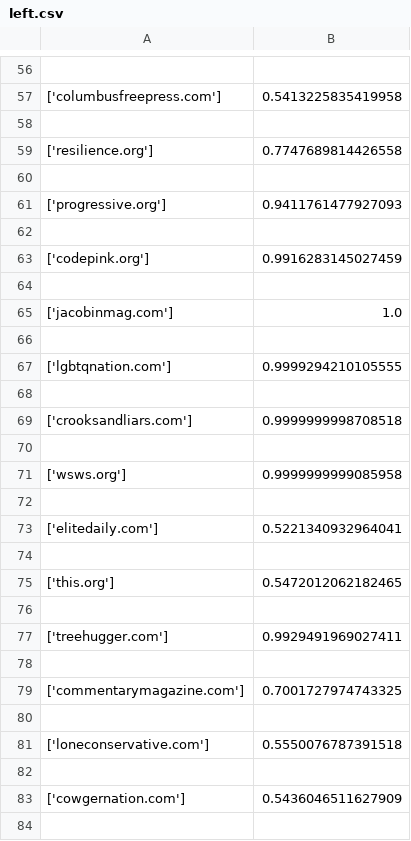
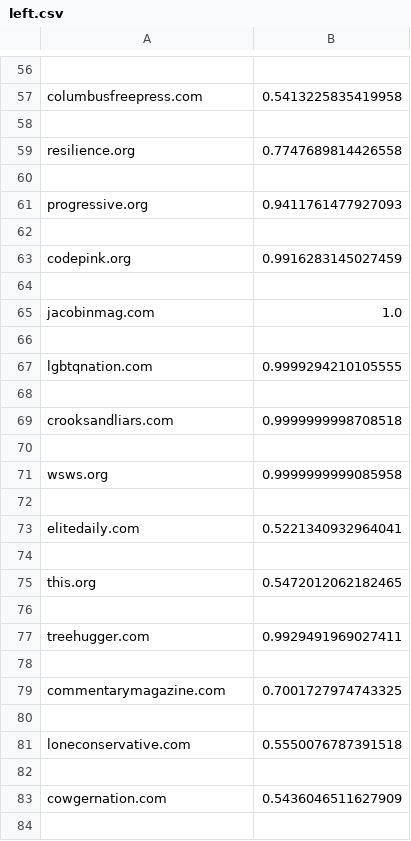
Before and after one commit to Alihoe/homeproject_dke_2021, a CSV file: output_data/left.csv, drawn as a sheet; only a part is shown, gaps mark what is left out; the diff covers the shown part only.

```diff
--- a/output_data/left.csv
+++ b/output_data/left.csv
@@ -56,29 +56,29 @@
 
-['columbusfreepress.com'],0.5413225835419958
+columbusfreepress.com,0.5413225835419958
 
-['resilience.org'],0.7747689814426558
+resilience.org,0.7747689814426558
 
-['progressive.org'],0.9411761477927093
+progressive.org,0.9411761477927093
 
-['codepink.org'],0.9916283145027459
+codepink.org,0.9916283145027459
 
-['jacobinmag.com'],1.0
+jacobinmag.com,1.0
 
-['lgbtqnation.com'],0.9999294210105555
+lgbtqnation.com,0.9999294210105555
 
-['crooksandliars.com'],0.9999999998708518
+crooksandliars.com,0.9999999998708518
 
-['wsws.org'],0.9999999999085958
+wsws.org,0.9999999999085958
 
-['elitedaily.com'],0.5221340932964041
+elitedaily.com,0.5221340932964041
 
-['this.org'],0.5472012062182465
+this.org,0.5472012062182465
 
-['treehugger.com'],0.9929491969027411
+treehugger.com,0.9929491969027411
 
-['commentarymagazine.com'],0.7001727974743325
+commentarymagazine.com,0.7001727974743325
 
-['loneconservative.com'],0.5550076787391518
+loneconservative.com,0.5550076787391518
 
-['cowgernation.com'],0.5436046511627909
+cowgernation.com,0.5436046511627909
 
```
Also changed, not shown: 31 edited cells elsewhere in this file, output_data/right.csv, 2 other files.
